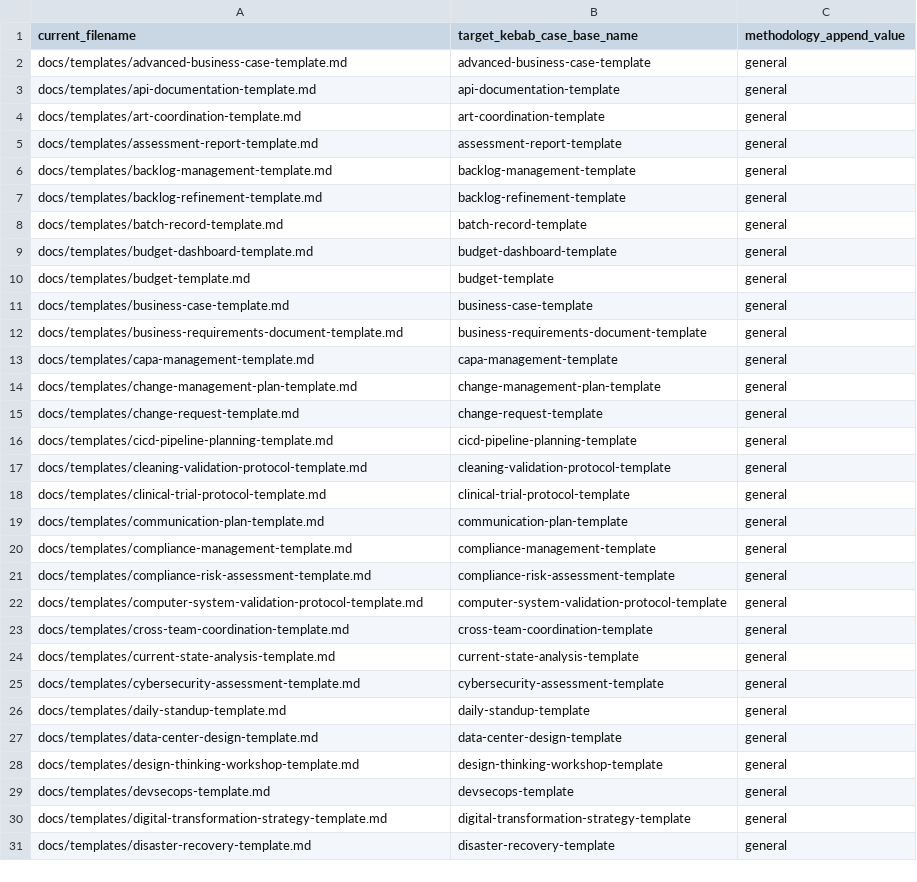
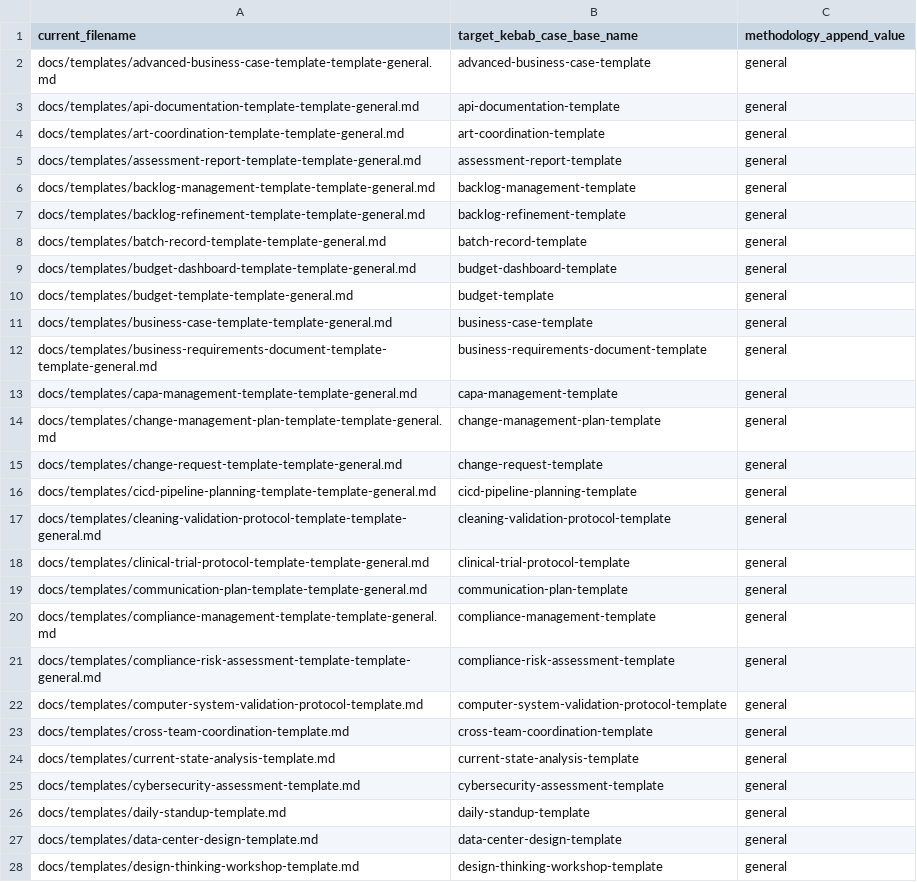
Before and after one commit to georgeprowse91/pm-tools-templates, a CSV file: template-rename-inventory.csv, drawn as a sheet; only a part is shown; the shorter side is filled out with more unchanged rows.

Commit message:
Rename docs templates to methodology naming

```diff
--- a/template-rename-inventory.csv
+++ b/template-rename-inventory.csv
@@ -1,22 +1,22 @@
 current_filename,target_kebab_case_base_name,methodology_append_value
-docs/templates/advanced-business-case-template.md,advanced-business-case-template,general
-docs/templates/api-documentation-template.md,api-documentation-template,general
-docs/templates/art-coordination-template.md,art-coordination-template,general
-docs/templates/assessment-report-template.md,assessment-report-template,general
-docs/templates/backlog-management-template.md,backlog-management-template,general
-docs/templates/backlog-refinement-template.md,backlog-refinement-template,general
-docs/templates/batch-record-template.md,batch-record-template,general
-docs/templates/budget-dashboard-template.md,budget-dashboard-template,general
-docs/templates/budget-template.md,budget-template,general
-docs/templates/business-case-template.md,business-case-template,general
-docs/templates/business-requirements-document-template.md,business-requirements-document-template,general
-docs/templates/capa-management-template.md,capa-management-template,general
-docs/templates/change-management-plan-template.md,change-management-plan-template,general
-docs/templates/change-request-template.md,change-request-template,general
-docs/templates/cicd-pipeline-planning-template.md,cicd-pipeline-planning-template,general
-docs/templates/cleaning-validation-protocol-template.md,cleaning-validation-protocol-template,general
-docs/templates/clinical-trial-protocol-template.md,clinical-trial-protocol-template,general
-docs/templates/communication-plan-template.md,communication-plan-template,general
-docs/templates/compliance-management-template.md,compliance-management-template,general
-docs/templates/compliance-risk-assessment-template.md,compliance-risk-assessment-template,general
+docs/templates/advanced-business-case-template-template-general.md,advanced-business-case-template,general
+docs/templates/api-documentation-template-template-general.md,api-documentation-template,general
+docs/templates/art-coordination-template-template-general.md,art-coordination-template,general
+docs/templates/assessment-report-template-template-general.md,assessment-report-template,general
+docs/templates/backlog-management-template-template-general.md,backlog-management-template,general
+docs/templates/backlog-refinement-template-template-general.md,backlog-refinement-template,general
+docs/templates/batch-record-template-template-general.md,batch-record-template,general
+docs/templates/budget-dashboard-template-template-general.md,budget-dashboard-template,general
+docs/templates/budget-template-template-general.md,budget-template,general
+docs/templates/business-case-template-template-general.md,business-case-template,general
+docs/templates/business-requirements-document-template-template-general.md,business-requirements-document-template,general
+docs/templates/capa-management-template-template-general.md,capa-management-template,general
+docs/templates/change-management-plan-template-template-general.md,change-management-plan-template,general
+docs/templates/change-request-template-template-general.md,change-request-template,general
+docs/templates/cicd-pipeline-planning-template-template-general.md,cicd-pipeline-planning-template,general
+docs/templates/cleaning-validation-protocol-template-template-general.md,cleaning-validation-protocol-template,general
+docs/templates/clinical-trial-protocol-template-template-general.md,clinical-trial-protocol-template,general
+docs/templates/communication-plan-template-template-general.md,communication-plan-template,general
+docs/templates/compliance-management-template-template-general.md,compliance-management-template,general
+docs/templates/compliance-risk-assessment-template-template-general.md,compliance-risk-assessment-template,general
 docs/templates/computer-system-validation-protocol-template.md,computer-system-validation-protocol-template,general
```
Also changed, not shown: 27 other files.
